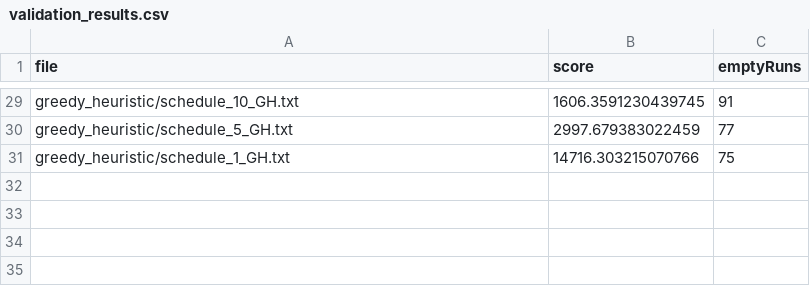
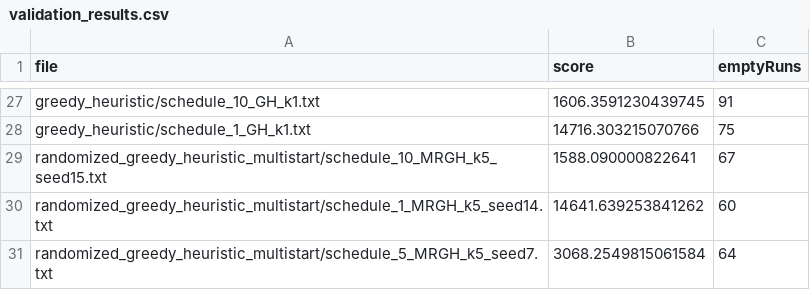
Before and after one commit to anh-lxn/logisticsLab, a CSV file: data/validation_results.csv, drawn as a sheet; only a part is shown, gaps mark what is left out; removed rows and columns are numbered as before the commit, all else as after; the diff covers the shown part only; the diff names each change by its address in the sheet, - before the commit and + after, or states it on an @@ line.

```diff
--- a/data/validation_results.csv
+++ b/data/validation_results.csv
-A27 (file): greedy_heuristic/schedule_10_GH.txt
+A27 (file): greedy_heuristic/schedule_10_GH_k1.txt
-row 30: greedy_heuristic/schedule_5_GH.txt | 2997.679383022459 | 77
-A28 (file): greedy_heuristic/schedule_1_GH.txt
+A28 (file): greedy_heuristic/schedule_1_GH_k1.txt
+row 29: randomized_greedy_heuristic_multistart/schedule_10_MRGH_k5_seed15.txt | 1588.090000822641 | 67
+row 30: randomized_greedy_heuristic_multistart/schedule_1_MRGH_k5_seed14.txt | 14641.639253841262 | 60
+row 31: randomized_greedy_heuristic_multistart/schedule_5_MRGH_k5_seed7.txt | 3068.2549815061584 | 64
```
Also changed, not shown: 1 added row, 3 removed rows and 17 moved rows elsewhere in this file, 17 other files.
